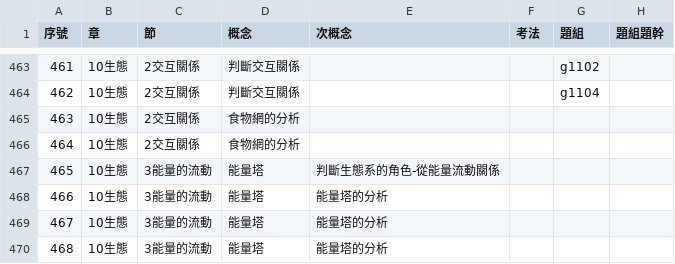
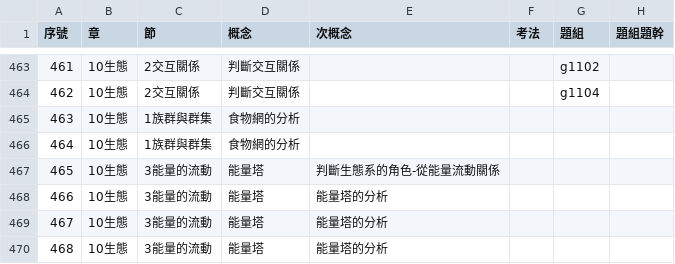
Before and after one commit to ChihHsiangChien/question_database, a CSV file: data/database.csv, drawn as a sheet; only a part is shown, gaps mark what is left out; the diff covers the shown part only; the diff names each change by its address in the sheet, - before the commit and + after, or states it on an @@ line.

```diff
--- a/data/database.csv
+++ b/data/database.csv
-C465:C466 (節): 2交互關係
+C465:C466 (節): 1族群與群集
```
Also changed, not shown: 13 edited cells elsewhere in this file, 1 other file.
